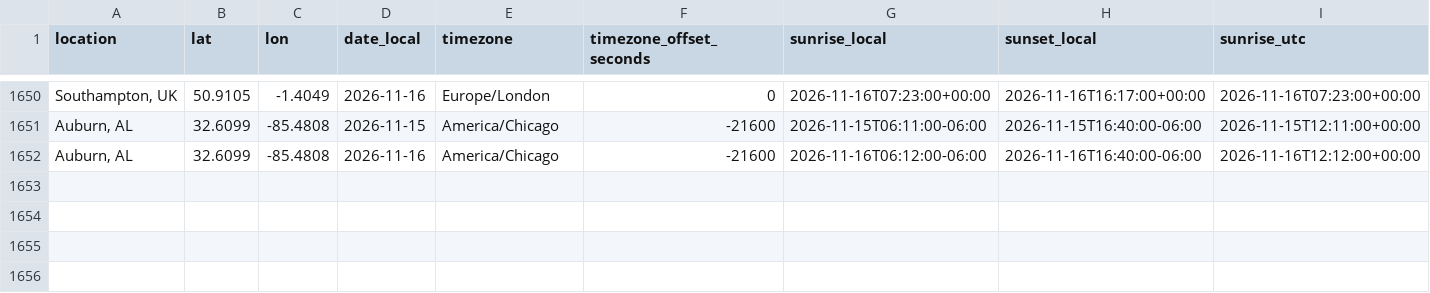
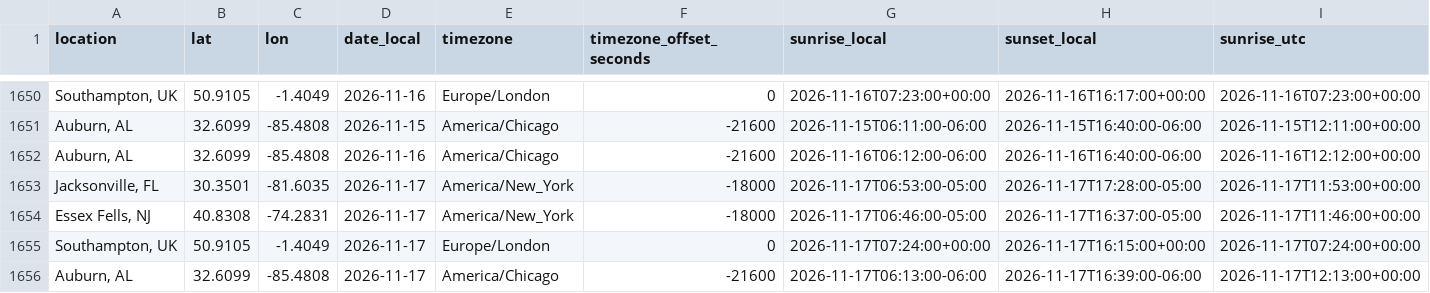
Before and after one commit to david-j-cox/backyard-ecology, a CSV file: data/sunrise_sunset.csv, drawn as a sheet; only a part is shown, gaps mark what is left out; rows hold the shown columns only; the diff names each change by its address in the sheet, - before the commit and + after, or states it on an @@ line.

```diff
--- a/data/sunrise_sunset.csv
+++ b/data/sunrise_sunset.csv
+row 1653: Jacksonville, FL | 30.3501 | -81.6035 | 2026-11-17 | America/New_York | -18000 | 2026-11-17T06:53:00-05:00 | 2026-11-17T17:28:00-05:00 | 2026-11-17T11:53:00+00:00
+row 1654: Essex Fells, NJ | 40.8308 | -74.2831 | 2026-11-17 | America/New_York | -18000 | 2026-11-17T06:46:00-05:00 | 2026-11-17T16:37:00-05:00 | 2026-11-17T11:46:00+00:00
+row 1655: Southampton, UK | 50.9105 | -1.4049 | 2026-11-17 | Europe/London | 0 | 2026-11-17T07:24:00+00:00 | 2026-11-17T16:15:00+00:00 | 2026-11-17T07:24:00+00:00
+row 1656: Auburn, AL | 32.6099 | -85.4808 | 2026-11-17 | America/Chicago | -21600 | 2026-11-17T06:13:00-06:00 | 2026-11-17T16:39:00-06:00 | 2026-11-17T12:13:00+00:00
```
Also changed, not shown: data/birdcast_data.csv, 11 other files.
